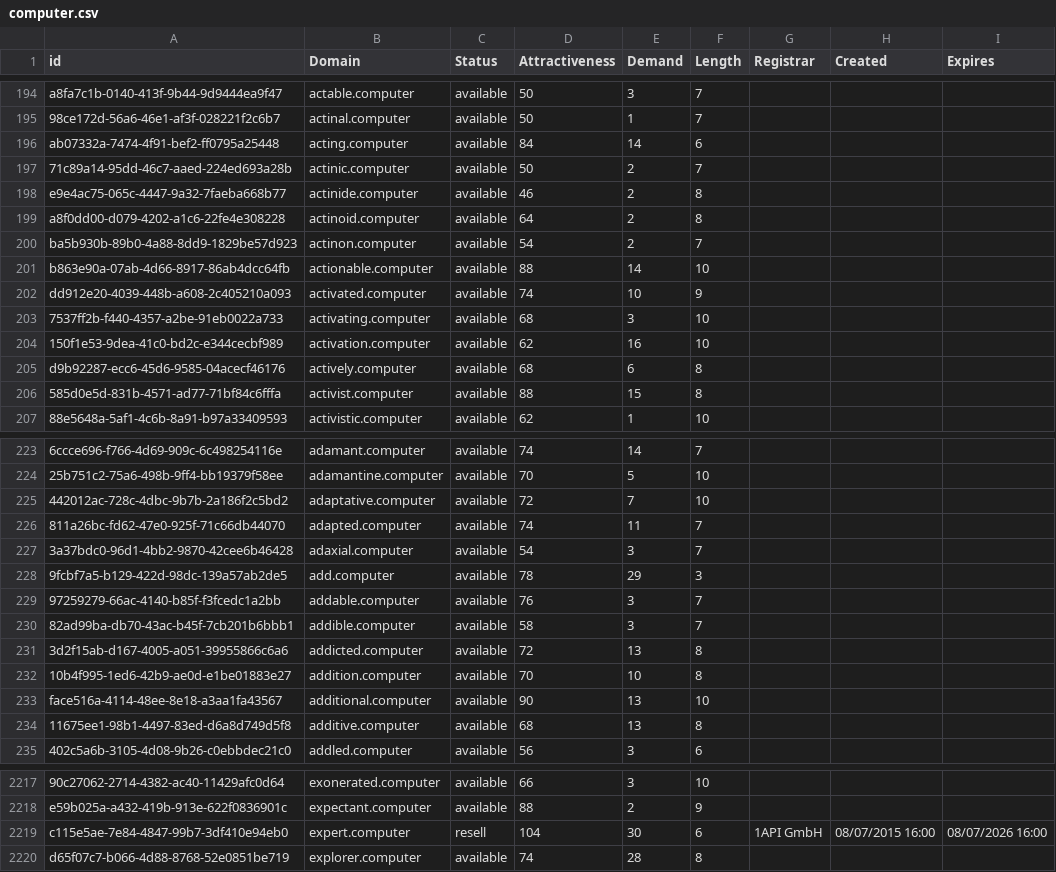
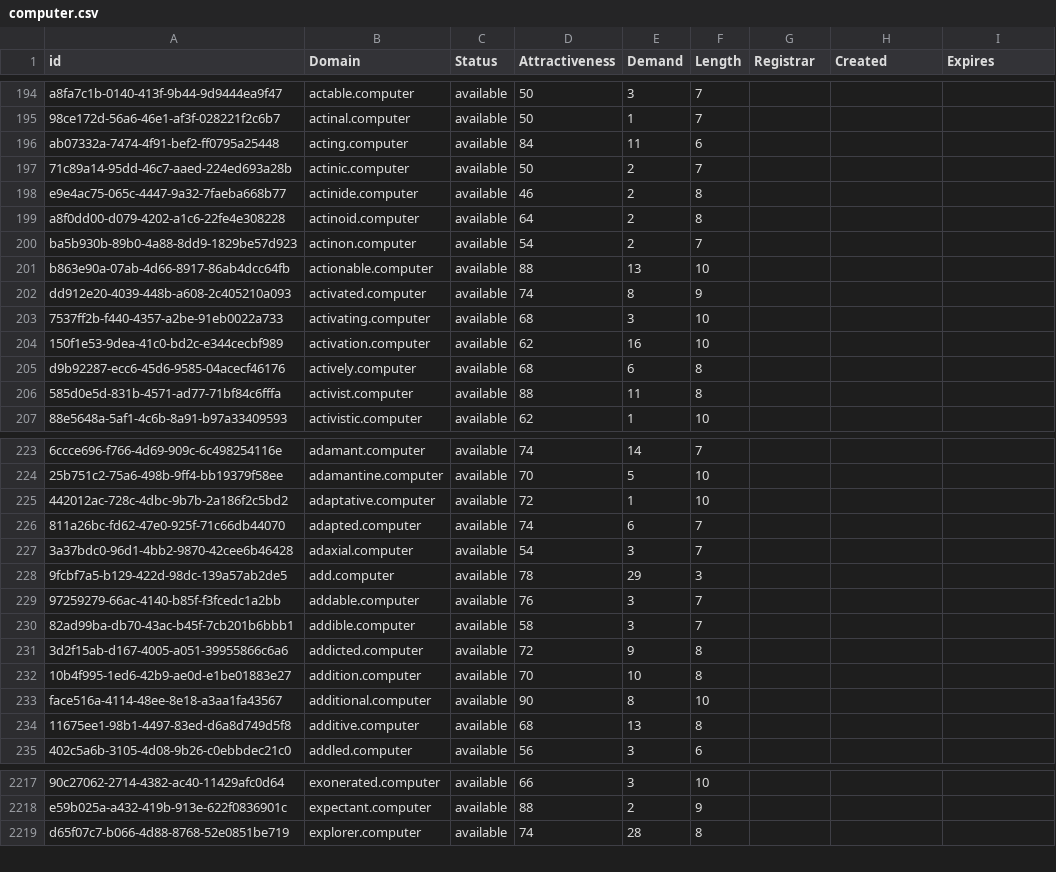
Before and after one commit to UniqueDomains/computer-oneword-domains, a CSV file: computer.csv, drawn as a sheet; only a part is shown, gaps mark what is left out; the diff covers the shown part only; the diff names each change by its address in the sheet, - before the commit and + after, or states it on an @@ line.

Commit message:
Domains update

```diff
--- a/computer.csv
+++ b/computer.csv
-E196 (Demand): 14
+E196 (Demand): 11
-E201 (Demand): 14
+E201 (Demand): 13
-E202 (Demand): 10
+E202 (Demand): 8
-E206 (Demand): 15
+E206 (Demand): 11
-E225 (Demand): 7
+E225 (Demand): 1
-E226 (Demand): 11
+E226 (Demand): 6
-E231 (Demand): 13
+E231 (Demand): 9
-E233 (Demand): 13
+E233 (Demand): 8
-row 2219: c115e5ae-7e84-4847-99b7-3df410e94eb0 | expert.computer | resell | 104 | 30 | 6 | 1API GmbH | 08/07/2015 16:00 | 08/07/2026 16:00
```
Also changed, not shown: 27 edited cells elsewhere in this file, 2 other files.
